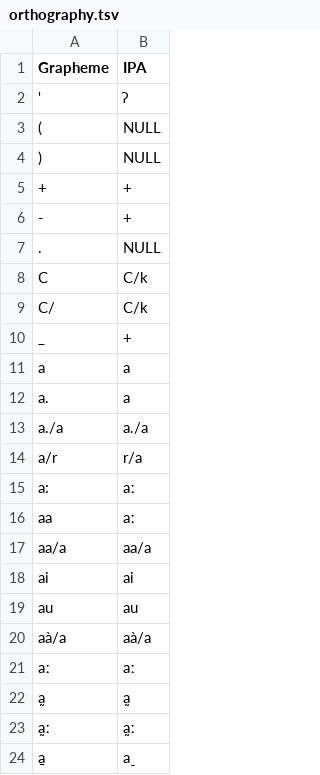
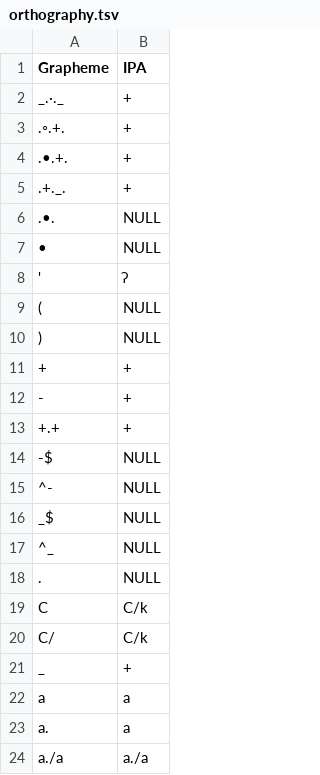
Before and after one commit to lexibank/sagartst, a TSV file: etc/orthography.tsv, drawn as a sheet; only a part is shown; the shorter side is filled out with more unchanged rows; the diff names each change by its address in the sheet, - before the commit and + after, or states it on an @@ line.

Commit message:
update data correct errors in transcr

```diff
--- a/etc/orthography.tsv
+++ b/etc/orthography.tsv
+row 2: _.·._ | +
+row 3: .◦.+. | +
+row 4: .•.+. | +
+row 5: .+._. | +
+row 6: .•. | NULL
+row 7: • | NULL
+row 13: +.+ | +
+row 14: -$ | NULL
+row 15: ^- | NULL
+row 16: _$ | NULL
+row 17: ^_ | NULL
```
Also changed, not shown: 5 other files.
